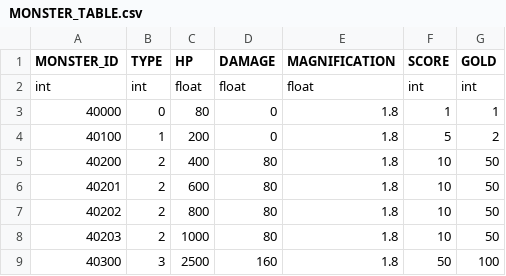
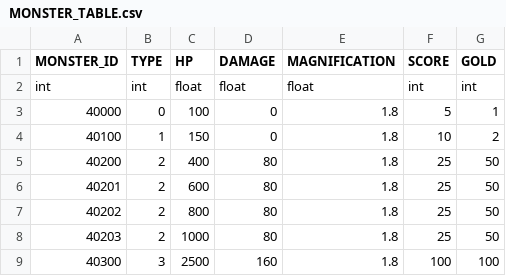
Before and after one commit to rlawlgns3433/CosmosGuardian, a CSV file: Assets/Resources/DataTables/MONSTER_TABLE.csv, drawn as a sheet.

```diff
--- a/Assets/Resources/DataTables/MONSTER_TABLE.csv
+++ b/Assets/Resources/DataTables/MONSTER_TABLE.csv
@@ -2,8 +2,8 @@ MONSTER_ID,TYPE,HP,DAMAGE,MAGNIFICATION,SCORE,GOLD
 int,int,float,float,float,int,int
-40000,0,80,0,1.8,1,1
-40100,1,200,0,1.8,5,2
-40200,2,400,80,1.8,10,50
-40201,2,600,80,1.8,10,50
-40202,2,800,80,1.8,10,50
-40203,2,1000,80,1.8,10,50
-40300,3,2500,160,1.8,50,100
+40000,0,100,0,1.8,5,1
+40100,1,150,0,1.8,10,2
+40200,2,400,80,1.8,25,50
+40201,2,600,80,1.8,25,50
+40202,2,800,80,1.8,25,50
+40203,2,1000,80,1.8,25,50
+40300,3,2500,160,1.8,100,100
```
Also changed, not shown: Assets/Resources/DataTables/CHARACTER_TABLE.csv, Assets/Resources/DataTables/OptionTable.csv, 3 other files.
